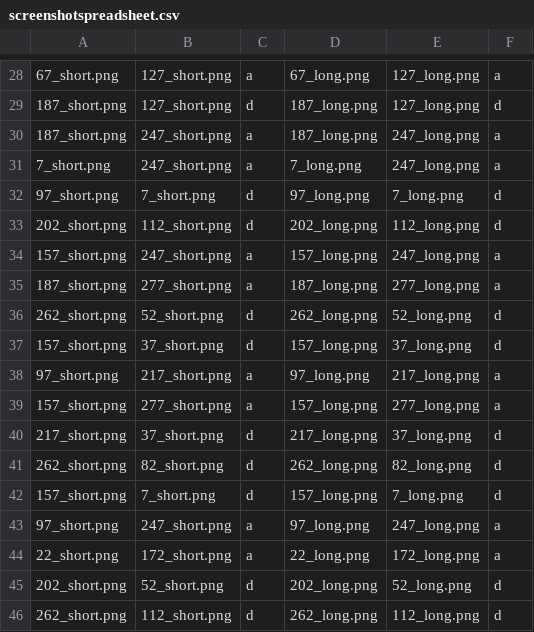
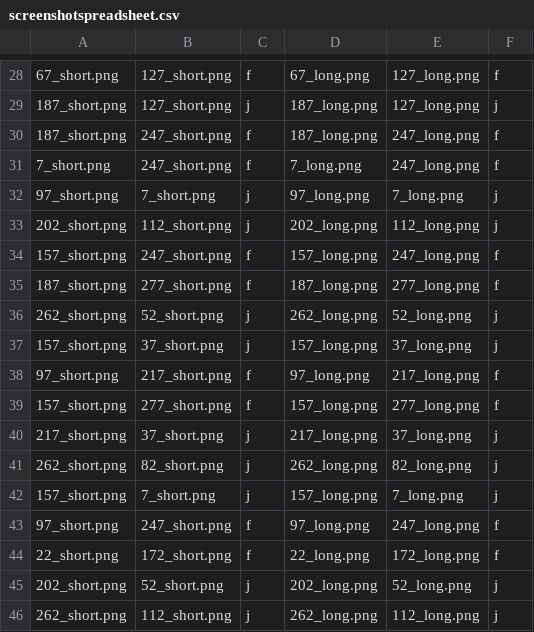
Before and after one commit to jacksonp01/ResearchExperiment, a CSV file: Spreadsheets/screenshotspreadsheet.csv, drawn as a sheet; only a part is shown, gaps mark what is left out; the diff covers the shown part only; the diff names each change by its address in the sheet, - before the commit and + after, or states it on an @@ line.

```diff
--- a/Spreadsheets/screenshotspreadsheet.csv
+++ b/Spreadsheets/screenshotspreadsheet.csv
-C28: a
+C28: f
-F28: a
+F28: f
-C29: d
+C29: j
-F29: d
+F29: j
-C30:C31: a
+C30:C31: f
-F30:F31: a
+F30:F31: f
-C32:C33: d
+C32:C33: j
-F32:F33: d
+F32:F33: j
-C34:C35: a
+C34:C35: f
-F34:F35: a
+F34:F35: f
-C36:C37: d
+C36:C37: j
-F36:F37: d
+F36:F37: j
-C38:C39: a
+C38:C39: f
-F38:F39: a
+F38:F39: f
-C40:C42: d
+C40:C42: j
-F40:F42: d
+F40:F42: j
-C43:C44: a
+C43:C44: f
-F43:F44: a
+F43:F44: f
-C45:C46: d
+C45:C46: j
-F45:F46: d
+F45:F46: j
```
Also changed, not shown: 52 edited cells elsewhere in this file, 3 other files.
